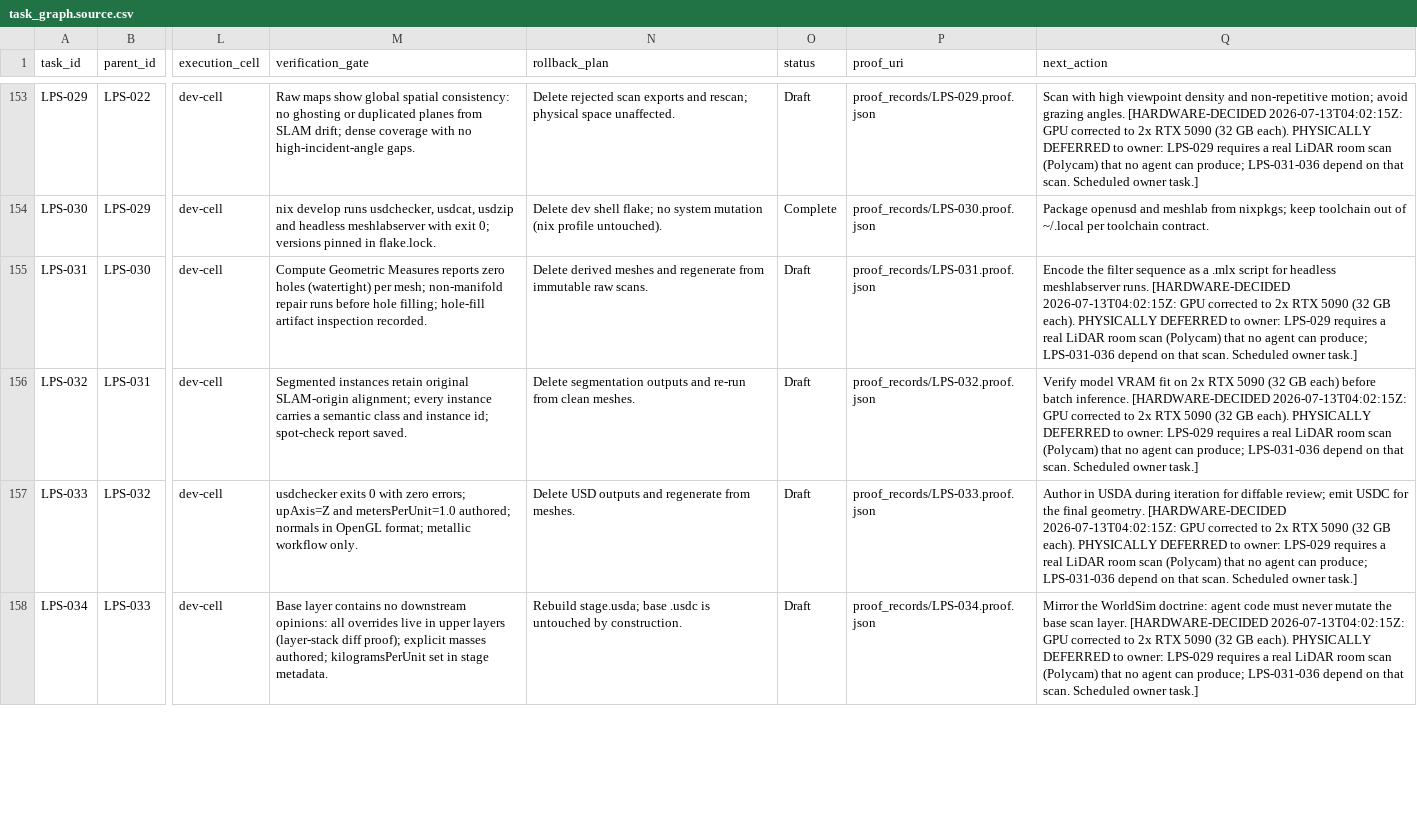
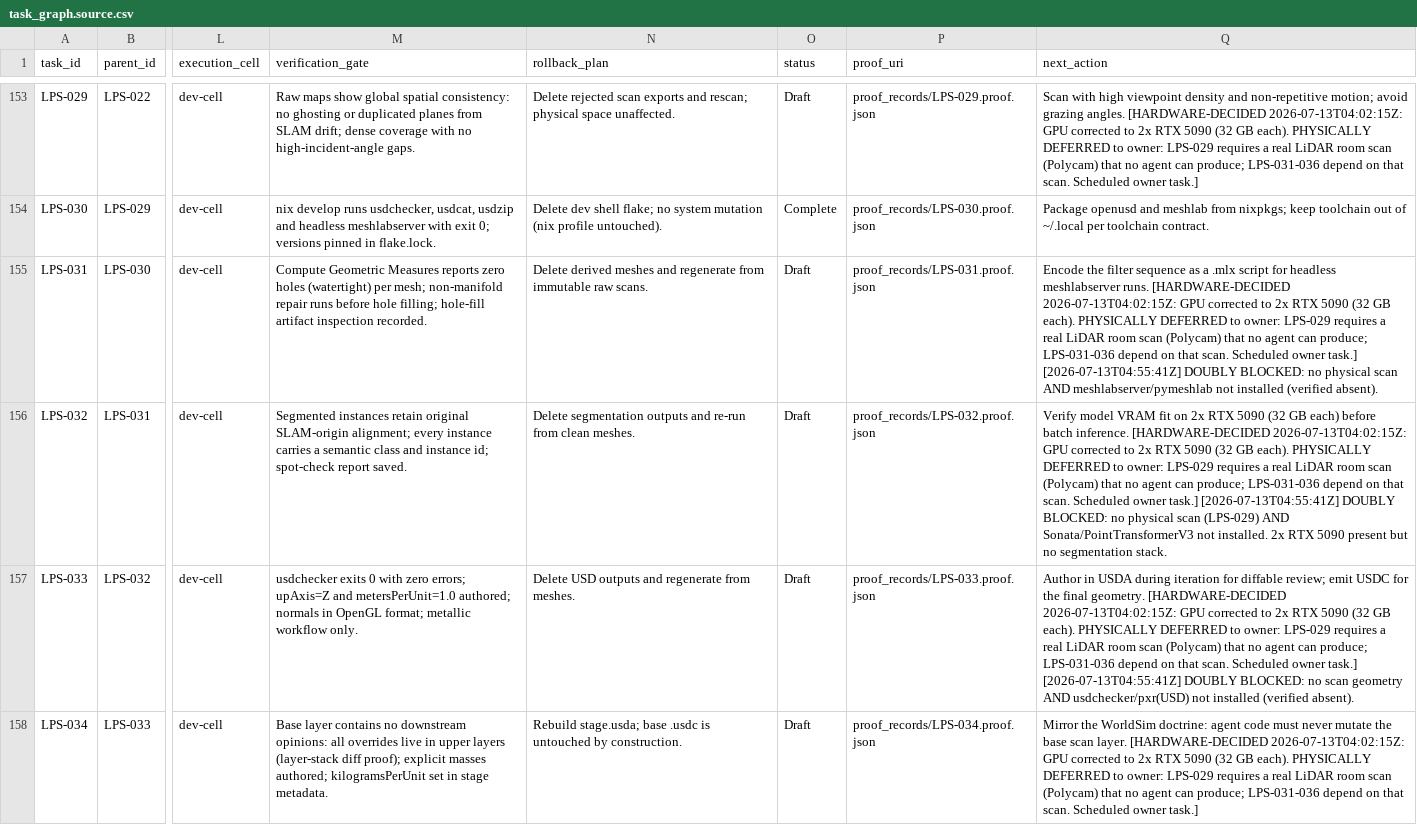
Before and after one commit to FlexNetOS/lifeos, a CSV file: planning-spine-v0/generated/task_graph.source.csv, drawn as a sheet; only a part is shown, gaps mark what is left out; the diff covers the shown part only; the diff names each change by its address in the sheet, - before the commit and + after, or states it on an @@ line.

```diff
--- a/planning-spine-v0/generated/task_graph.source.csv
+++ b/planning-spine-v0/generated/task_graph.source.csv
-Q155 (next_action): …owner task.]
+Q155 (next_action): …owner task.] [2026-07-13T04:55:41Z] DOUBLY BLOCKED: no physical scan AND meshlabserver/pymeshlab not installed (verified absent).
-Q156 (next_action): …owner task.]
+Q156 (next_action): …owner task.] [2026-07-13T04:55:41Z] DOUBLY BLOCKED: no physical scan (LPS-029) AND Sonata/PointTransformerV3 not installed. 2x RTX 5090 present but no segmentation stack.
-Q157 (next_action): …owner task.]
+Q157 (next_action): …owner task.] [2026-07-13T04:55:41Z] DOUBLY BLOCKED: no scan geometry AND usdchecker/pxr(USD) not installed (verified absent).
```
Also changed, not shown: 3 edited cells elsewhere in this file, 5 other files.
